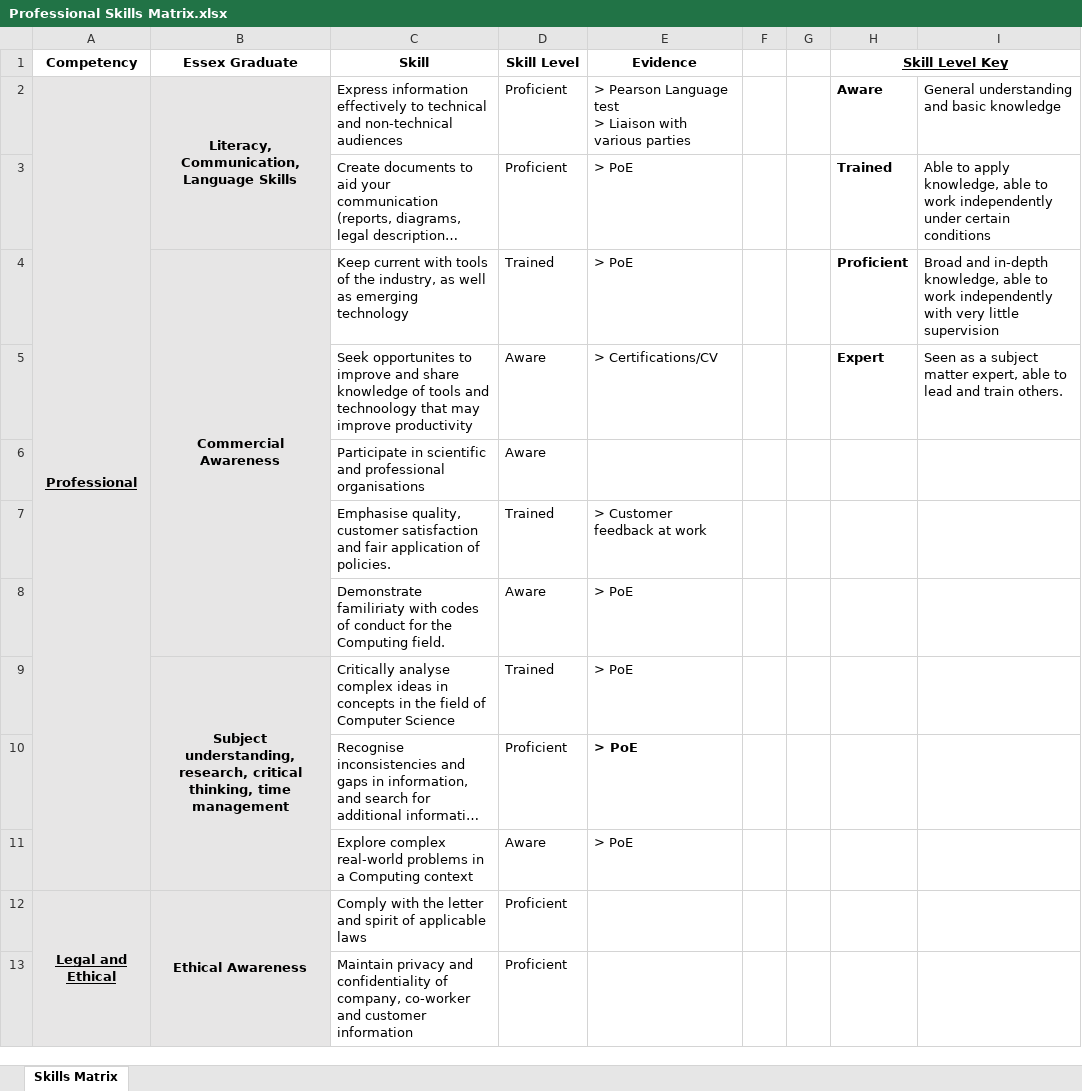
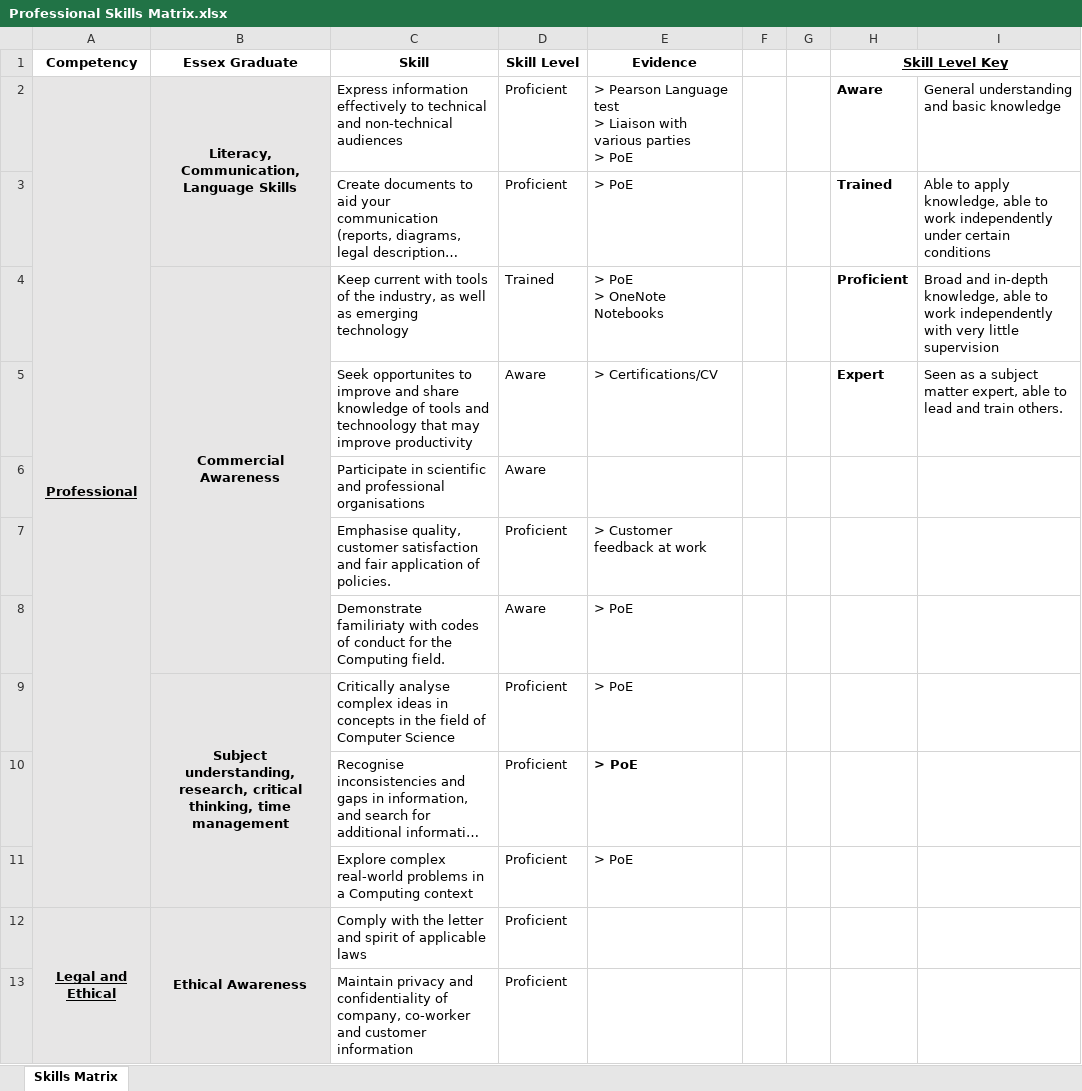
Before and after one commit to MichaelBotha-Repos/ePortfolio-MSc, an Excel workbook: SSD/Professional Skills Matrix.xlsx, sheet Skills Matrix, drawn as a sheet; only a part is shown; long unchanged cells end in …; values as stored, in another font and other column widths than the file's, no borders; ↵ is a line break in a cell; the diff covers the shown part only; the diff names each change by its address in the sheet, - before the commit and + after, or states it on an @@ line.

Commit message:
Update Professional Skills Matrix.xlsx

```diff
--- a/SSD/Professional Skills Matrix.xlsx (sheet Skills Matrix)
+++ b/SSD/Professional Skills Matrix.xlsx (sheet Skills Matrix)
-E2 (Evidence): …various parties
+E2 (Evidence): …various parties ↵ > PoE
-E4 (Evidence): > PoE
+E4 (Evidence): > PoE ↵ > OneNote Notebooks
-D7 (Skill Level): Trained
+D7 (Skill Level): Proficient
-D9 (Skill Level): Trained
+D9 (Skill Level): Proficient
-D11 (Skill Level): Aware
+D11 (Skill Level): Proficient
```
Also changed, not shown: 11 edited cells elsewhere in this sheet.
